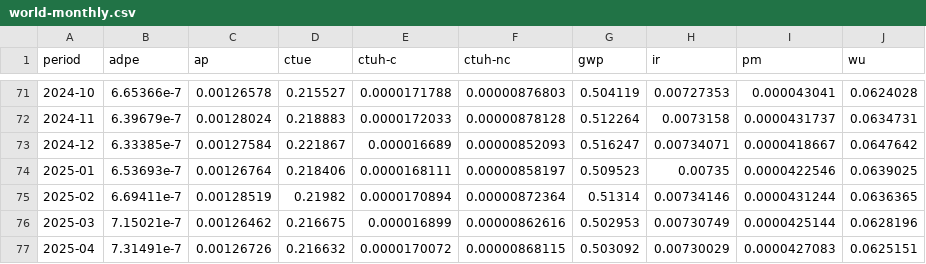
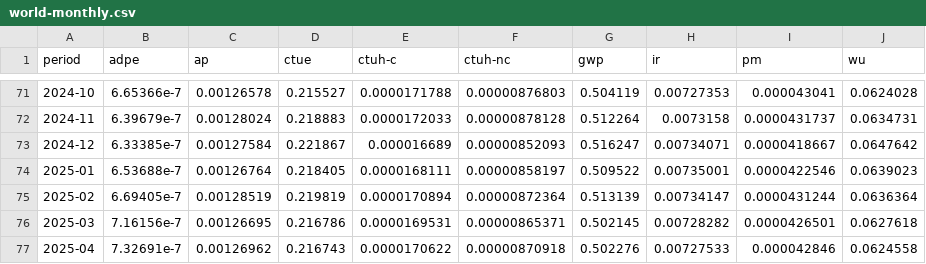
Before and after one commit to digital4better/data, a CSV file: data/factor/world-monthly.csv, drawn as a sheet; only a part is shown, gaps mark what is left out.

```diff
--- a/data/factor/world-monthly.csv
+++ b/data/factor/world-monthly.csv
@@ -73,5 +73,5 @@ period,adpe,ap,ctue,ctuh-c,ctuh-nc,gwp,ir,pm,wu
 2024-12,6.33385e-7,0.00127584,0.221867,0.000016689,0.00000852093,0.516247,0.00734071,0.0000418667,0.0647642
-2025-01,6.53693e-7,0.00126764,0.218406,0.0000168111,0.00000858197,0.509523,0.00735,0.0000422546,0.0639025
-2025-02,6.69411e-7,0.00128519,0.21982,0.0000170894,0.00000872364,0.51314,0.00734146,0.0000431244,0.0636365
-2025-03,7.15021e-7,0.00126462,0.216675,0.000016899,0.00000862616,0.502953,0.00730749,0.0000425144,0.0628196
-2025-04,7.31491e-7,0.00126726,0.216632,0.0000170072,0.00000868115,0.503092,0.00730029,0.0000427083,0.0625151
+2025-01,6.53688e-7,0.00126764,0.218405,0.0000168111,0.00000858197,0.509522,0.00735001,0.0000422546,0.0639023
+2025-02,6.69405e-7,0.00128519,0.219819,0.0000170894,0.00000872364,0.513139,0.00734147,0.0000431244,0.0636364
+2025-03,7.16156e-7,0.00126695,0.216786,0.0000169531,0.00000865371,0.502145,0.00728282,0.0000426501,0.0627618
+2025-04,7.32691e-7,0.00126962,0.216743,0.0000170622,0.00000870918,0.502276,0.00727533,0.000042846,0.0624558
```
Also changed, not shown: data/factor/continent-monthly.csv, data/factor/continent-yearly.csv, 46 other files.
